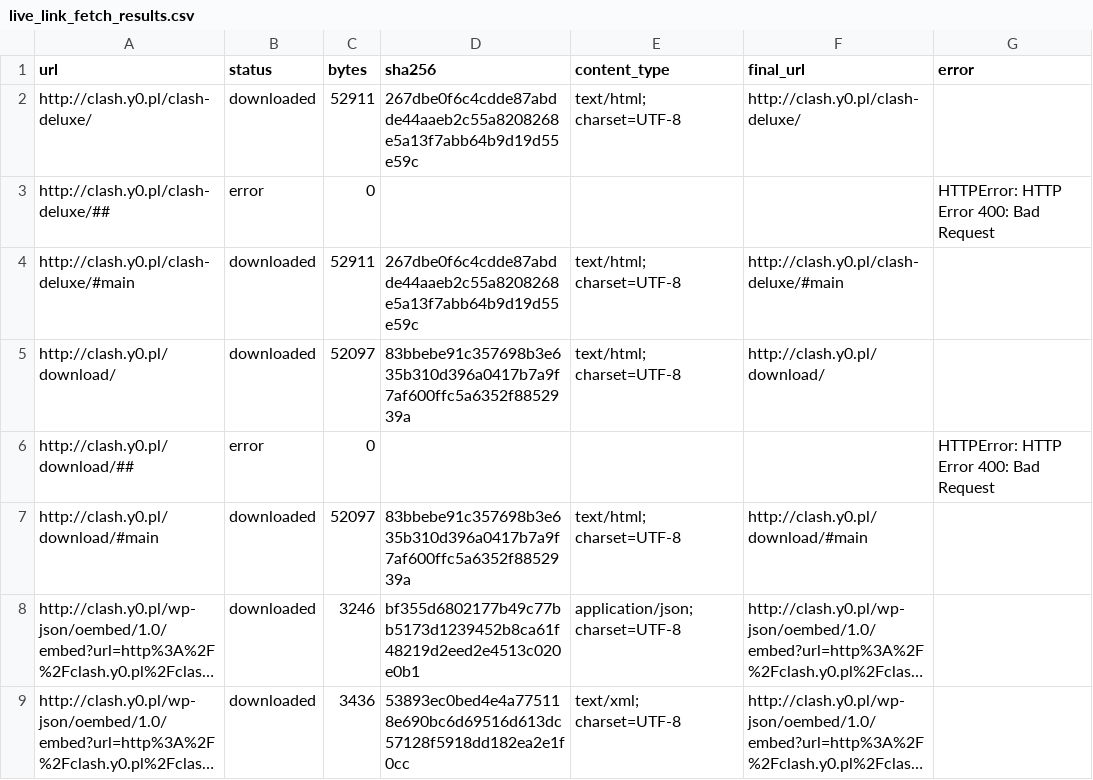
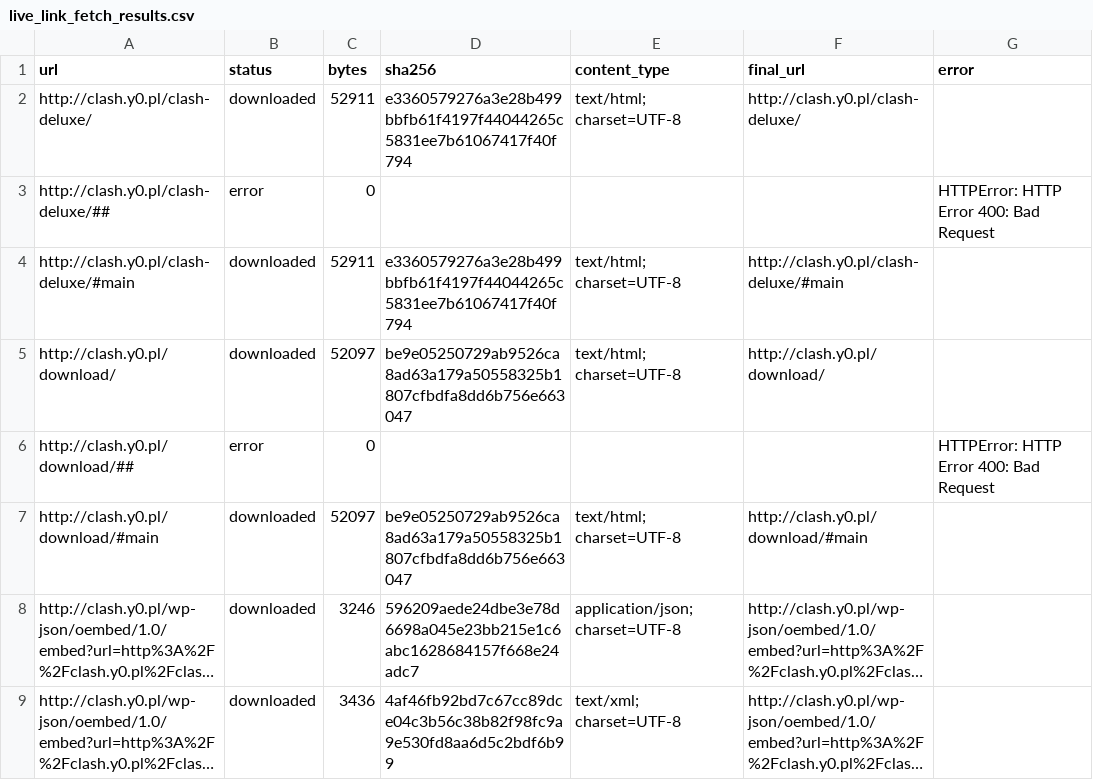
Before and after one commit to lisu188/clash-disassembly, a CSV file: research/clash_y0/live_link_fetch_results.csv, drawn as a sheet; long unchanged cells end in …; the diff names each change by its address in the sheet, - before the commit and + after, or states it on an @@ line.

```diff
--- a/research/clash_y0/live_link_fetch_results.csv
+++ b/research/clash_y0/live_link_fetch_results.csv
-D2 (sha256): 267dbe0f6c4cdde87abdde44aaeb2c55a8208268e5a13f7abb64b9d19d55e59c
+D2 (sha256): e3360579276a3e28b499bbfb61f4197f44044265c5831ee7b61067417f40f794
-D4 (sha256): 267dbe0f6c4cdde87abdde44aaeb2c55a8208268e5a13f7abb64b9d19d55e59c
+D4 (sha256): e3360579276a3e28b499bbfb61f4197f44044265c5831ee7b61067417f40f794
-D5 (sha256): 83bbebe91c357698b3e635b310d396a0417b7a9f7af600ffc5a6352f8852939a
+D5 (sha256): be9e05250729ab9526ca8ad63a179a50558325b1807cfbdfa8dd6b756e663047
-D7 (sha256): 83bbebe91c357698b3e635b310d396a0417b7a9f7af600ffc5a6352f8852939a
+D7 (sha256): be9e05250729ab9526ca8ad63a179a50558325b1807cfbdfa8dd6b756e663047
-D8 (sha256): bf355d6802177b49c77bb5173d1239452b8ca61f48219d2eed2e4513c020e0b1
+D8 (sha256): 596209aede24dbe3e78d6698a045e23bb215e1c6abc1628684157f668e24adc7
-D9 (sha256): 53893ec0bed4e4a775118e690bc6d69516d613dc57128f5918dd182ea2e1f0cc
+D9 (sha256): 4af46fb92bd7c67cc89dce04c3b56c38b82f98fc9a9e530fd8aa6d5c2bdf6b99
```
Also changed, not shown: research/clash_y0/fetch_results.csv, 1 other file.
